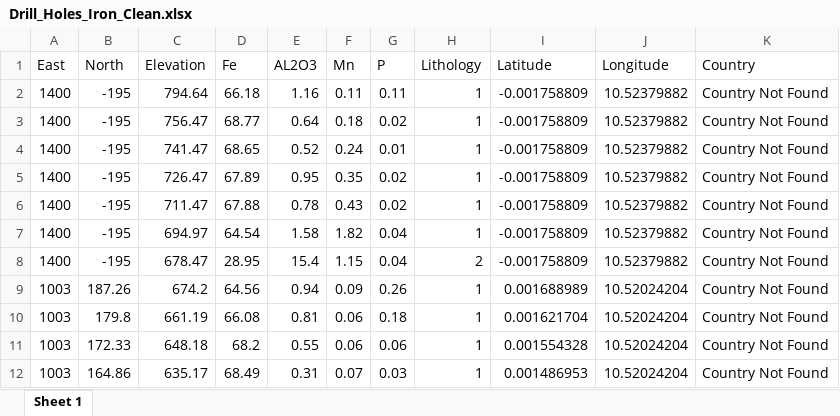
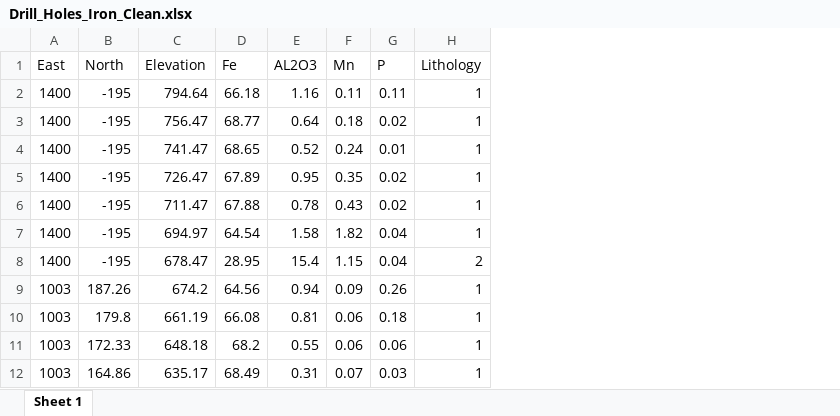
Before and after one commit to ashokkrish/IronOreGeospatial, an Excel workbook: Drill_Holes_Iron_Clean.xlsx, sheet Sheet 1, drawn as a sheet; only a part is shown; values as stored, in another font and other column widths than the file's, no borders; the diff names each change by its address in the sheet, - before the commit and + after, or states it on an @@ line.

Commit message:
Changes on Jul 18, 2024

```diff
--- a/Drill_Holes_Iron_Clean.xlsx (sheet Sheet 1)
+++ b/Drill_Holes_Iron_Clean.xlsx (sheet Sheet 1)
-column I (Latitude), rows 2-12: -0.001758809 | -0.001758809 | -0.001758809 | -0.001758809 | -0.001758809 | -0.001758809 | -0.001758809 | 0.001688989 | 0.001621704 | 0.001554328 | 0.001486953
-column J (Longitude), rows 2-12: 10.52379882 | 10.52379882 | 10.52379882 | 10.52379882 | 10.52379882 | 10.52379882 | 10.52379882 | 10.52024204 | 10.52024204 | 10.52024204 | 10.52024204
-column K (Country), rows 2-12: all Country Not Found
```
